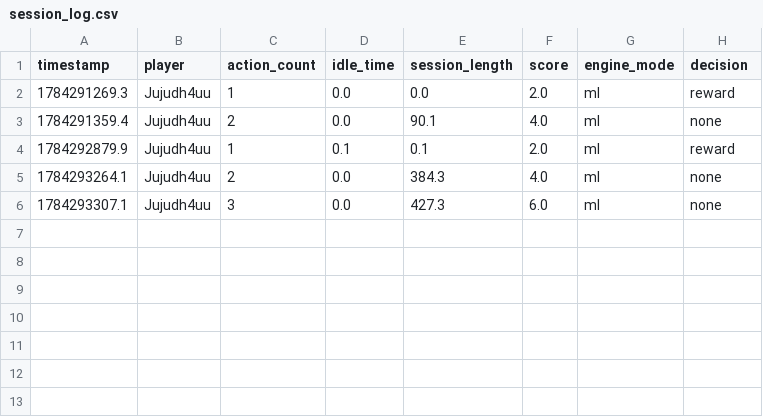
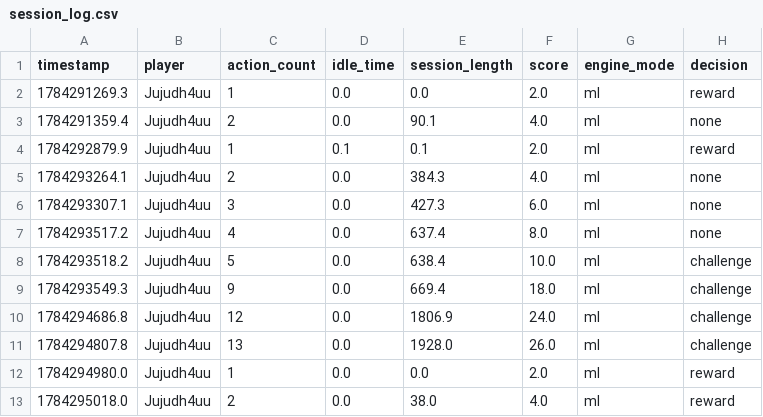
Before and after one commit to dzkiran07/minecraft-ai-event-generation, a CSV file: ai_system/session_log.csv, drawn as a sheet; the diff names each change by its address in the sheet, - before the commit and + after, or states it on an @@ line.

Commit message:
Add additional session log entries for player actions and challenges

```diff
--- a/ai_system/session_log.csv
+++ b/ai_system/session_log.csv
+row 7: 1784293517.2 | Jujudh4uu | 4 | 0.0 | 637.4 | 8.0 | ml | none
+row 8: 1784293518.2 | Jujudh4uu | 5 | 0.0 | 638.4 | 10.0 | ml | challenge
+row 9: 1784293549.3 | Jujudh4uu | 9 | 0.0 | 669.4 | 18.0 | ml | challenge
+row 10: 1784294686.8 | Jujudh4uu | 12 | 0.0 | 1806.9 | 24.0 | ml | challenge
+row 11: 1784294807.8 | Jujudh4uu | 13 | 0.0 | 1928.0 | 26.0 | ml | challenge
+row 12: 1784294980.0 | Jujudh4uu | 1 | 0.0 | 0.0 | 2.0 | ml | reward
+row 13: 1784295018.0 | Jujudh4uu | 2 | 0.0 | 38.0 | 4.0 | ml | reward
```
